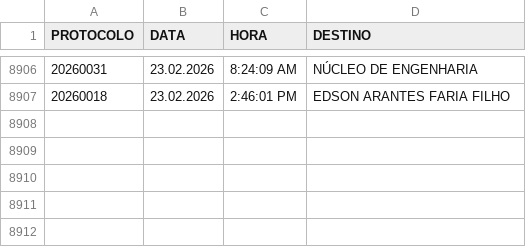
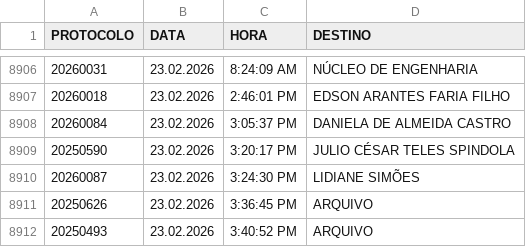
Before and after one commit to VisaAnapolis/APP, a CSV file: data/tramitacao.csv, drawn as a sheet; only a part is shown, gaps mark what is left out.

```diff
--- a/data/tramitacao.csv
+++ b/data/tramitacao.csv
@@ -8907 +8907,6 @@
 "20260018";"23.02.2026";"2:46:01 PM";"EDSON ARANTES FARIA FILHO"
+"20260084";"23.02.2026";"3:05:37 PM";"DANIELA DE ALMEIDA CASTRO"
+"20250590";"23.02.2026";"3:20:17 PM";"JULIO CÉSAR TELES SPINDOLA"
+"20260087";"23.02.2026";"3:24:30 PM";"LIDIANE SIMÕES"
+"20250626";"23.02.2026";"3:36:45 PM";"ARQUIVO"
+"20250493";"23.02.2026";"3:40:52 PM";"ARQUIVO"
```
Also changed, not shown: data/protocolo.csv, data/rdpf.csv, 11 other files.
